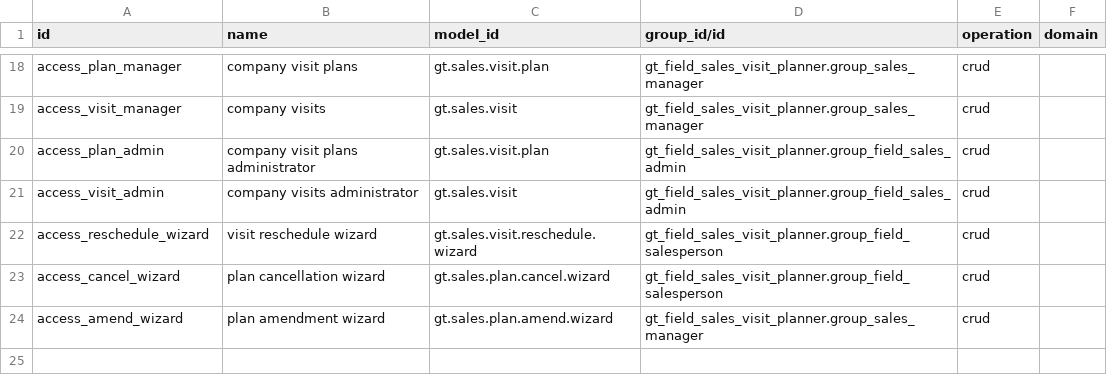
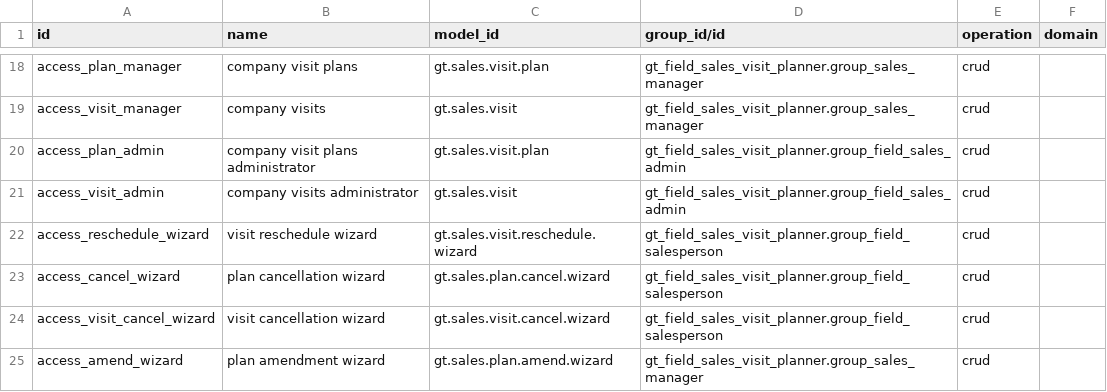
Before and after one commit to patelyashgokul-ops/gt_field_sales_visit_planner, a CSV file: gt_field_sales_visit_planner/security/ir.access.csv, drawn as a sheet; only a part is shown, gaps mark what is left out.

Commit message:
Auto-sync gt_field_sales_visit_planner 2026-11-20 09:13

```diff
--- a/gt_field_sales_visit_planner/security/ir.access.csv
+++ b/gt_field_sales_visit_planner/security/ir.access.csv
@@ -23,2 +23,3 @@ access_reschedule_wizard,visit reschedule wizard,gt.sales.visit.reschedule.wizar
 access_cancel_wizard,plan cancellation wizard,gt.sales.plan.cancel.wizard,gt_field_sales_visit_planner.group_field_salesperson,crud,
+access_visit_cancel_wizard,visit cancellation wizard,gt.sales.visit.cancel.wizard,gt_field_sales_visit_planner.group_field_salesperson,crud,
 access_amend_wizard,plan amendment wizard,gt.sales.plan.amend.wizard,gt_field_sales_visit_planner.group_sales_manager,crud,
```
Also changed, not shown: 4 other files.
